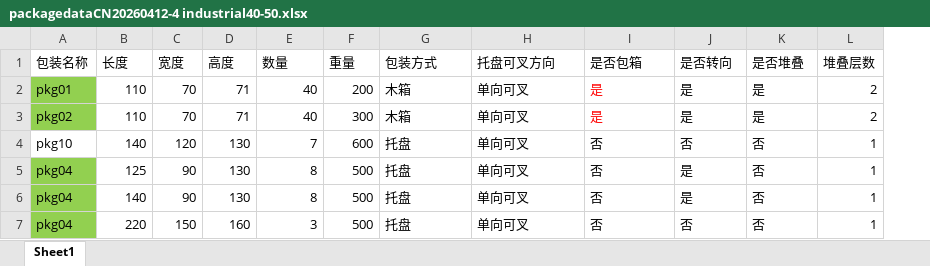
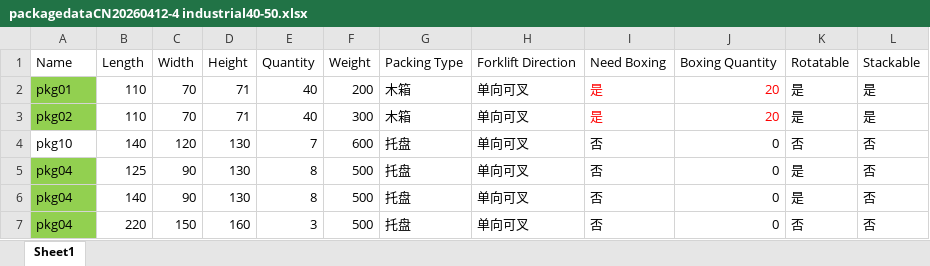
Before and after one commit to bluedreamaa/loadingplan, an Excel workbook: xlsx/packagedataCN20260412-4 industrial40-50.xlsx, sheet Sheet1, drawn as a sheet; values as stored, in another font and other column widths than the file's, no borders; removed rows and columns are numbered as before the commit, all else as after; the diff names each change by its address in the sheet, - before the commit and + after, or states it on an @@ line.

```diff
--- a/xlsx/packagedataCN20260412-4 industrial40-50.xlsx (sheet Sheet1)
+++ b/xlsx/packagedataCN20260412-4 industrial40-50.xlsx (sheet Sheet1)
+column J, rows 2-7: 20 | 20 | 0 | 0 | 0 | 0
-column L, rows 2-7: 2 | 2 | 1 | 1 | 1 | 1
-row 1: 包装名称 | 长度 | 宽度 | 高度 | 数量 | 重量 | 包装方式 | 托盘可叉方向 | 是否包箱 | 是否转向 | 是否堆叠 | 堆叠层数
+row 1: Name | Length | Width | Height | Quantity | Weight | Packing Type | Forklift Direction | Need Boxing | Boxing Quantity | Rotatable | Stackable
```
Also changed, not shown: xlsx/packagedataCN20260412-6 industrial40-50.xlsx, xlsx/packagedataCN20260413 special cargo-FR-GP.xlsx, 17 other files.
